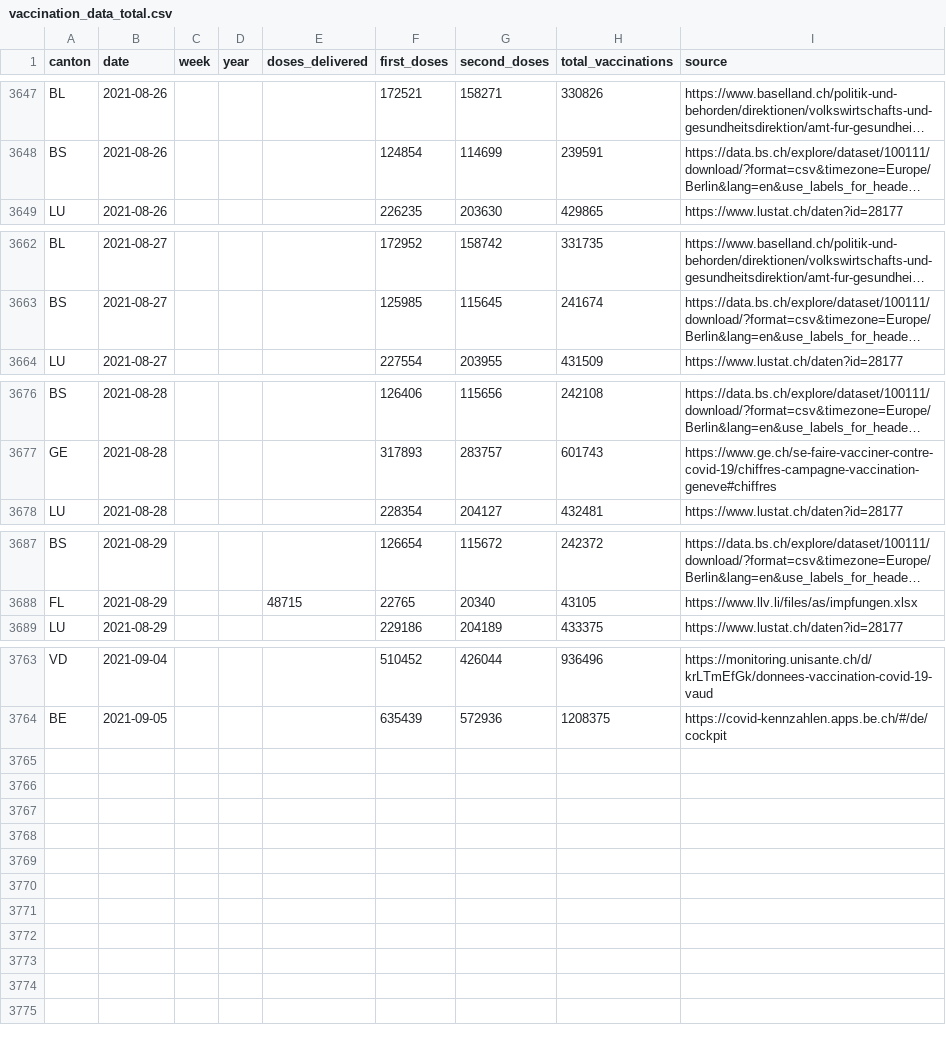
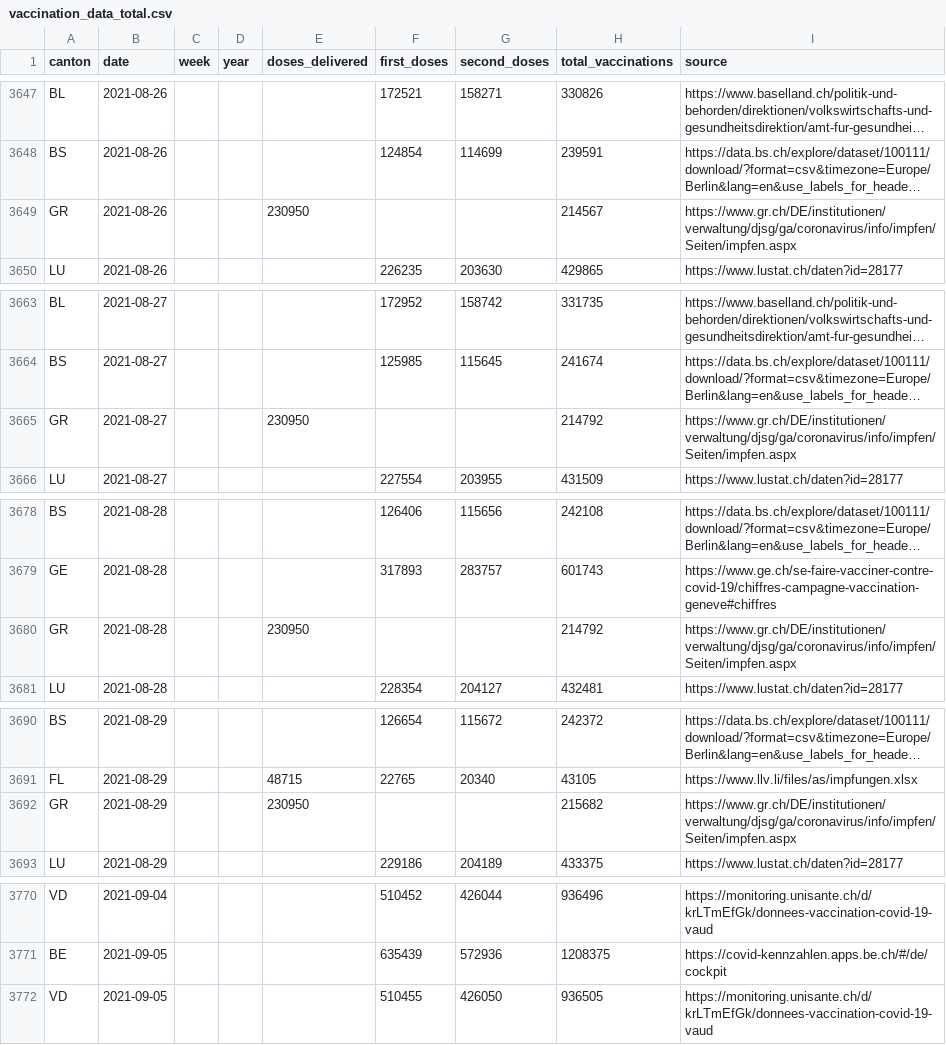
Before and after one commit to maekke/vaccination_data, a CSV file: vaccination_data_total.csv, drawn as a sheet; only a part is shown, gaps mark what is left out; long unchanged cells end in …; the diff covers the shown part only; the diff names each change by its address in the sheet, - before the commit and + after, or states it on an @@ line.

Commit message:
Automatic update of vaccination data

```diff
--- a/vaccination_data_total.csv
+++ b/vaccination_data_total.csv
+row 3649: GR | 2021-08-26 |  |  | 230950 |  |  | 214567 | https://www.gr.ch/DE/institutionen/verwaltung/djsg/ga/coronavirus/info/impfen/Seiten/impfen.aspx
+row 3665: GR | 2021-08-27 |  |  | 230950 |  |  | 214792 | https://www.gr.ch/DE/institutionen/verwaltung/djsg/ga/coronavirus/info/impfen/Seiten/impfen.aspx
+row 3680: GR | 2021-08-28 |  |  | 230950 |  |  | 214792 | https://www.gr.ch/DE/institutionen/verwaltung/djsg/ga/coronavirus/info/impfen/Seiten/impfen.aspx
+row 3692: GR | 2021-08-29 |  |  | 230950 |  |  | 215682 | https://www.gr.ch/DE/institutionen/verwaltung/djsg/ga/coronavirus/info/impfen/Seiten/impfen.aspx
+row 3772: VD | 2021-09-05 |  |  |  | 510455 | 426050 | 936505 | https://monitoring.unisante.ch/d/krLTmEfGk/donnees-vaccination-covid-19-vaud
```
Also changed, not shown: 3 added rows and 117 edited cells elsewhere in this file, vaccination_data_gr.csv, vaccination_data_vd.csv.
